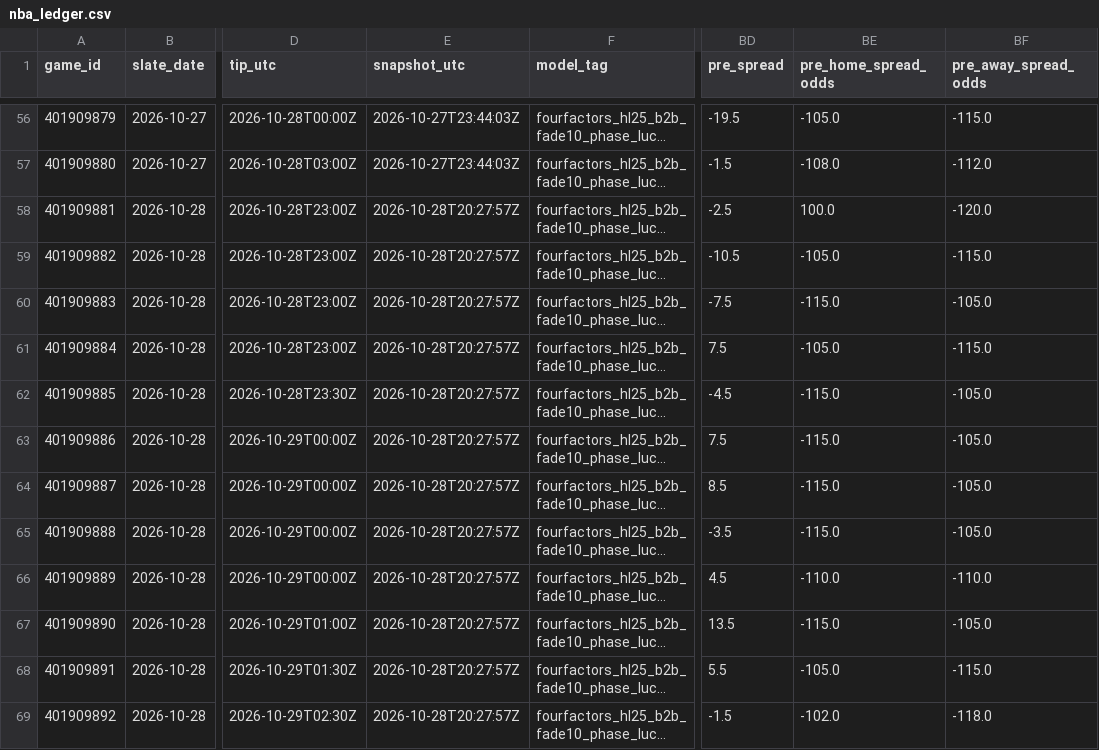
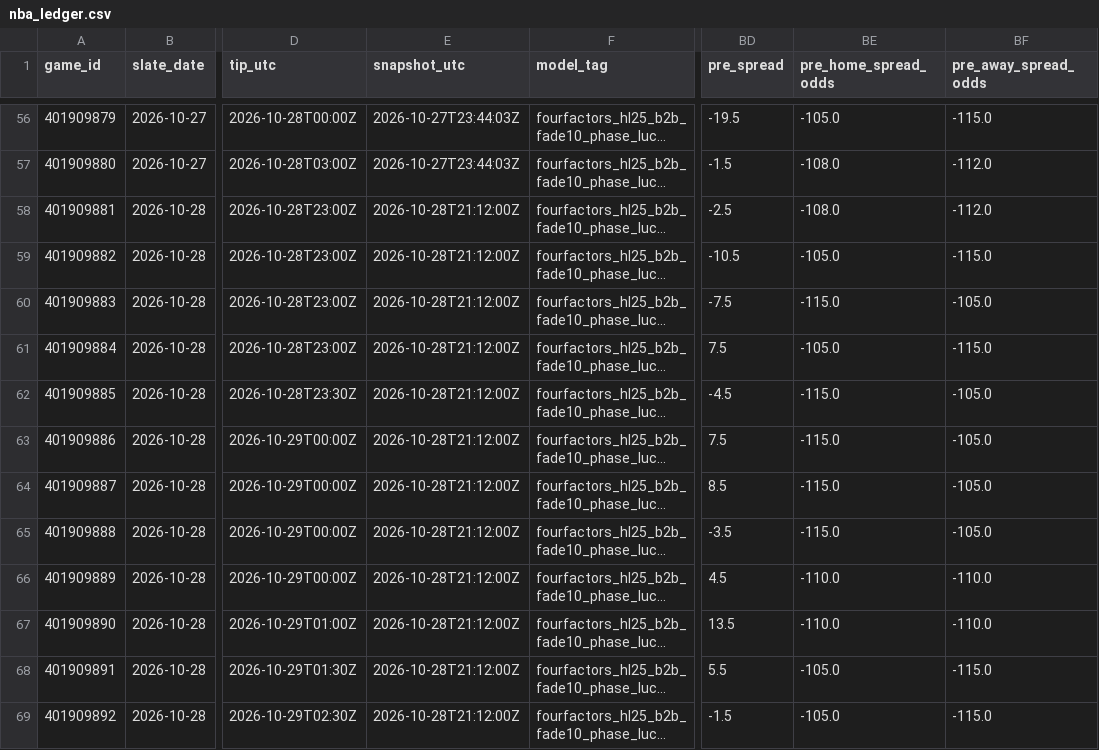
Before and after one commit to Dave356w/nba-matchups, a CSV file: data/nba_ledger.csv, drawn as a sheet; only a part is shown, gaps mark what is left out; long unchanged cells end in …; the diff names each change by its address in the sheet, - before the commit and + after, or states it on an @@ line.

```diff
--- a/data/nba_ledger.csv
+++ b/data/nba_ledger.csv
-E58:E69 (snapshot_utc): 2026-10-28T20:27:57Z
+E58:E69 (snapshot_utc): 2026-10-28T21:12:00Z
-BE58 (pre_home_spread_odds): 100.0
+BE58 (pre_home_spread_odds): -108.0
-BF58 (pre_away_spread_odds): -120.0
+BF58 (pre_away_spread_odds): -112.0
-BE67 (pre_home_spread_odds): -115.0
+BE67 (pre_home_spread_odds): -110.0
-BF67 (pre_away_spread_odds): -105.0
+BF67 (pre_away_spread_odds): -110.0
-BE69 (pre_home_spread_odds): -102.0
+BE69 (pre_home_spread_odds): -105.0
-BF69 (pre_away_spread_odds): -118.0
+BF69 (pre_away_spread_odds): -115.0
```
Also changed, not shown: data/nba_injuries.csv, data/nba_sleeper.csv, 1 other file.
